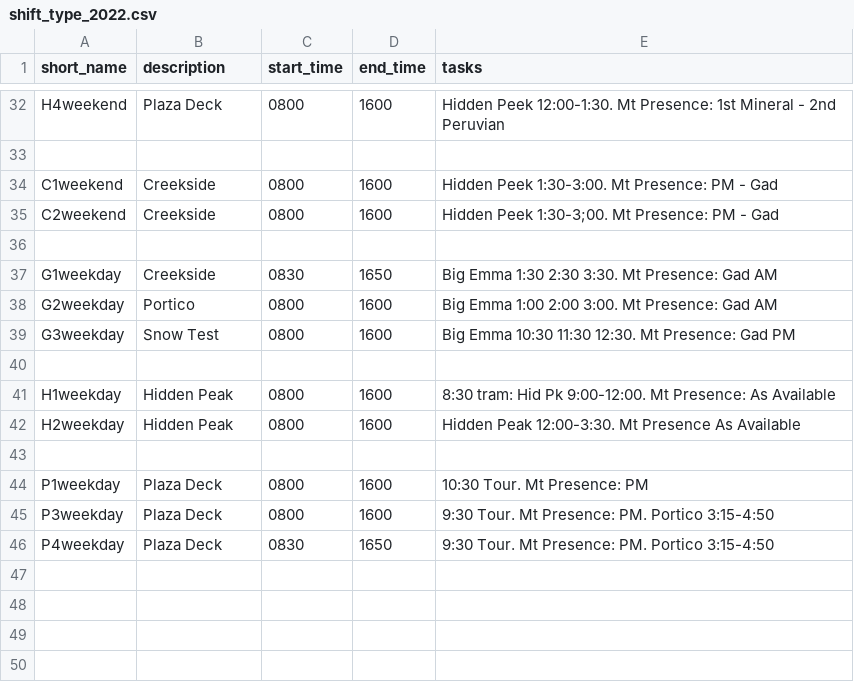
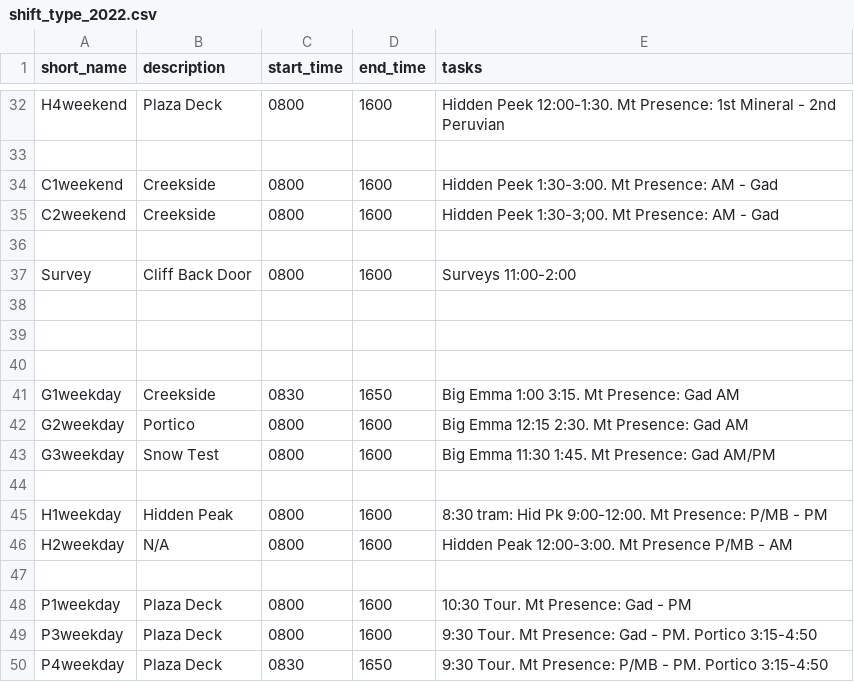
Before and after one commit to aamax/snowbird_mthosts, a CSV file: lib/data/shift_type_2022.csv, drawn as a sheet; only a part is shown, gaps mark what is left out; the diff covers the shown part only.

Commit message:
start loading shifts

```diff
--- a/lib/data/shift_type_2022.csv
+++ b/lib/data/shift_type_2022.csv
@@ -33,14 +33,18 @@ H4weekend,Plaza Deck,0800,1600, Hidden Peek 12:00-1:30. Mt Presence: 1st Mineral
 
-C1weekend,Creekside,0800,1600,Hidden Peek 1:30-3:00. Mt Presence: PM - Gad
-C2weekend,Creekside,0800,1600,Hidden Peek 1:30-3;00. Mt Presence: PM - Gad
+C1weekend,Creekside,0800,1600,Hidden Peek 1:30-3:00. Mt Presence: AM - Gad
+C2weekend,Creekside,0800,1600,Hidden Peek 1:30-3;00. Mt Presence: AM - Gad
 
-G1weekday,Creekside,0830,1650,Big Emma 1:30 2:30 3:30. Mt Presence: Gad AM
-G2weekday,Portico,0800,1600,Big Emma 1:00 2:00 3:00. Mt Presence: Gad AM
-G3weekday,Snow Test,0800,1600,Big Emma 10:30 11:30 12:30. Mt Presence: Gad PM
+Survey,Cliff Back Door,0800,1600,Surveys 11:00-2:00
 
-H1weekday,Hidden Peak,0800,1600, 8:30 tram: Hid Pk 9:00-12:00. Mt Presence: As Available
-H2weekday,Hidden Peak,0800,1600,Hidden Peak 12:00-3:30. Mt Presence As Available
 
-P1weekday,Plaza Deck,0800,1600,10:30 Tour. Mt Presence: PM
-P3weekday,Plaza Deck,0800,1600,9:30 Tour. Mt Presence: PM. Portico 3:15-4:50
-P4weekday,Plaza Deck,0830,1650,9:30 Tour. Mt Presence: PM. Portico 3:15-4:50
+
+G1weekday,Creekside,0830,1650,Big Emma 1:00 3:15. Mt Presence: Gad AM
+G2weekday,Portico,0800,1600,Big Emma 12:15 2:30. Mt Presence: Gad AM
+G3weekday,Snow Test,0800,1600,Big Emma 11:30 1:45. Mt Presence: Gad AM/PM
+
+H1weekday,Hidden Peak,0800,1600, 8:30 tram: Hid Pk 9:00-12:00. Mt Presence: P/MB - PM
+H2weekday,N/A,0800,1600,Hidden Peak 12:00-3:00. Mt Presence P/MB - AM
+
+P1weekday,Plaza Deck,0800,1600,10:30 Tour. Mt Presence: Gad - PM
+P3weekday,Plaza Deck,0800,1600,9:30 Tour. Mt Presence: Gad - PM. Portico 3:15-4:50
+P4weekday,Plaza Deck,0830,1650,9:30 Tour. Mt Presence: P/MB - PM. Portico 3:15-4:50
```
Also changed, not shown: 10 edited cells elsewhere in this file, 5 other files.
